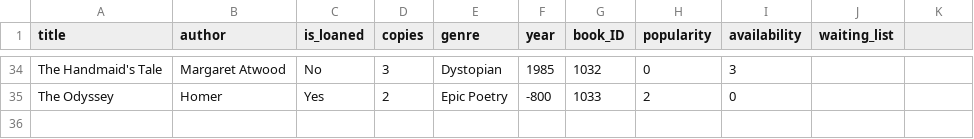
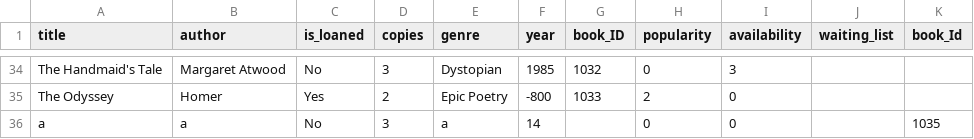
Before and after one commit to roeiyanku/Library-Management-System, a CSV file: data/books.csv, drawn as a sheet; only a part is shown, gaps mark what is left out; the diff names each change by its address in the sheet, - before the commit and + after, or states it on an @@ line.

```diff
--- a/data/books.csv
+++ b/data/books.csv
-K1: (empty)
+K1: book_Id
+row 36: a | a | No | 3 | a | 14 |  | 0 | 0 |  | 1035
```
Also changed, not shown: data/users.csv, 3 other files.
